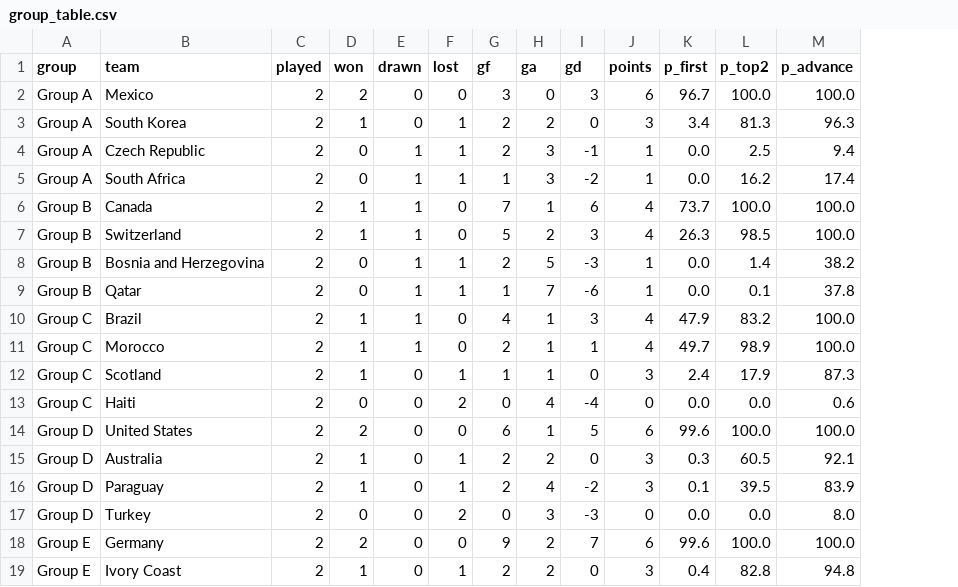
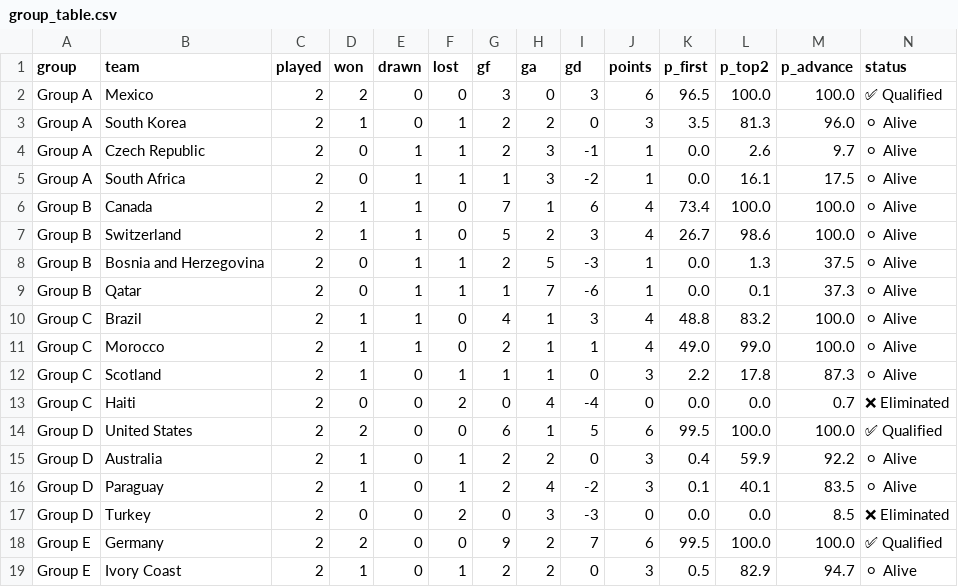
Before and after one commit to AdriBlanco0/worldcup2026-predictor, a CSV file: data/processed/group_table.csv, drawn as a sheet; only a part is shown; the diff covers the shown part only; the diff names each change by its address in the sheet, - before the commit and + after, or states it on an @@ line.

Commit message:
Add deterministic mathematical elimination check to Groups tab (top-2 + best-third cutoff)

```diff
--- a/data/processed/group_table.csv
+++ b/data/processed/group_table.csv
+column N (status), rows 2-19: ✅ Qualified | ⚪ Alive | ⚪ Alive | ⚪ Alive | ⚪ Alive | ⚪ Alive | ⚪ Alive | ⚪ Alive | ⚪ Alive | ⚪ Alive | ⚪ Alive | ❌ Eliminated | ✅ Qualified | ⚪ Alive | ⚪ Alive | ❌ Eliminated | ✅ Qualified | ⚪ Alive
-K2 (p_first): 96.7
+K2 (p_first): 96.5
-K3 (p_first): 3.4
+K3 (p_first): 3.5
-M3 (p_advance): 96.3
+M3 (p_advance): 96.0
-L4 (p_top2): 2.5
+L4 (p_top2): 2.6
-M4 (p_advance): 9.4
+M4 (p_advance): 9.7
-L5 (p_top2): 16.2
+L5 (p_top2): 16.1
-M5 (p_advance): 17.4
+M5 (p_advance): 17.5
-K6 (p_first): 73.7
+K6 (p_first): 73.4
-K7 (p_first): 26.3
+K7 (p_first): 26.7
-L7 (p_top2): 98.5
+L7 (p_top2): 98.6
-L8 (p_top2): 1.4
+L8 (p_top2): 1.3
-M8 (p_advance): 38.2
+M8 (p_advance): 37.5
-M9 (p_advance): 37.8
+M9 (p_advance): 37.3
-K10 (p_first): 47.9
+K10 (p_first): 48.8
-K11 (p_first): 49.7
+K11 (p_first): 49.0
-L11 (p_top2): 98.9
+L11 (p_top2): 99.0
-K12 (p_first): 2.4
+K12 (p_first): 2.2
-L12 (p_top2): 17.9
+L12 (p_top2): 17.8
-M13 (p_advance): 0.6
+M13 (p_advance): 0.7
-K14 (p_first): 99.6
+K14 (p_first): 99.5
-K15 (p_first): 0.3
+K15 (p_first): 0.4
-L15 (p_top2): 60.5
+L15 (p_top2): 59.9
-M15 (p_advance): 92.1
+M15 (p_advance): 92.2
-L16 (p_top2): 39.5
+L16 (p_top2): 40.1
-M16 (p_advance): 83.9
+M16 (p_advance): 83.5
-M17 (p_advance): 8.0
+M17 (p_advance): 8.5
-K18 (p_first): 99.6
+K18 (p_first): 99.5
-K19 (p_first): 0.4
+K19 (p_first): 0.5
-L19 (p_top2): 82.8
+L19 (p_top2): 82.9
-M19 (p_advance): 94.8
+M19 (p_advance): 94.7
```
Also changed, not shown: 47 edited cells elsewhere in this file, data/processed/confederation_stats.csv, data/processed/tournament_odds.csv, 2 other files.
